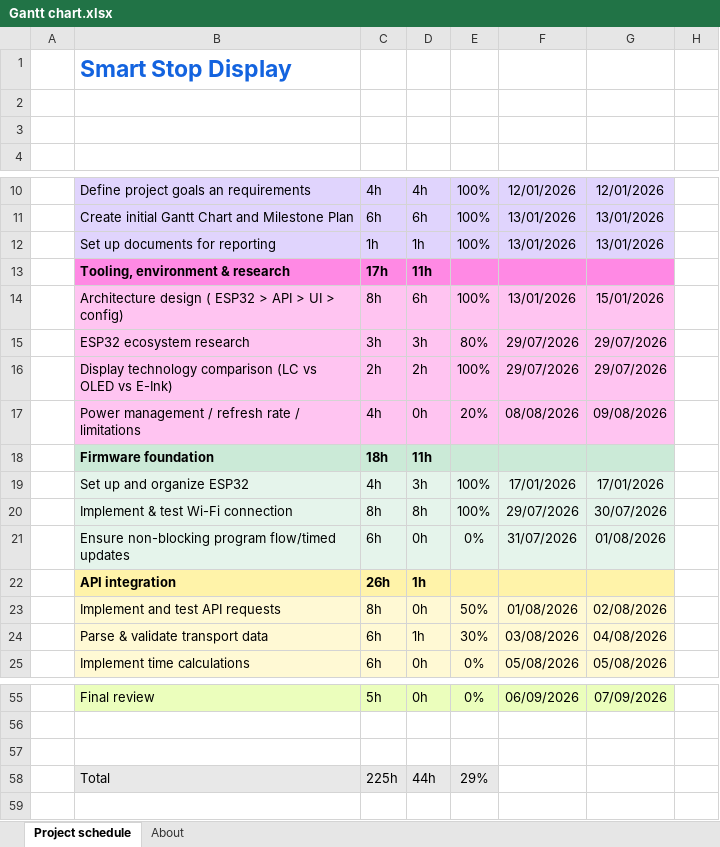
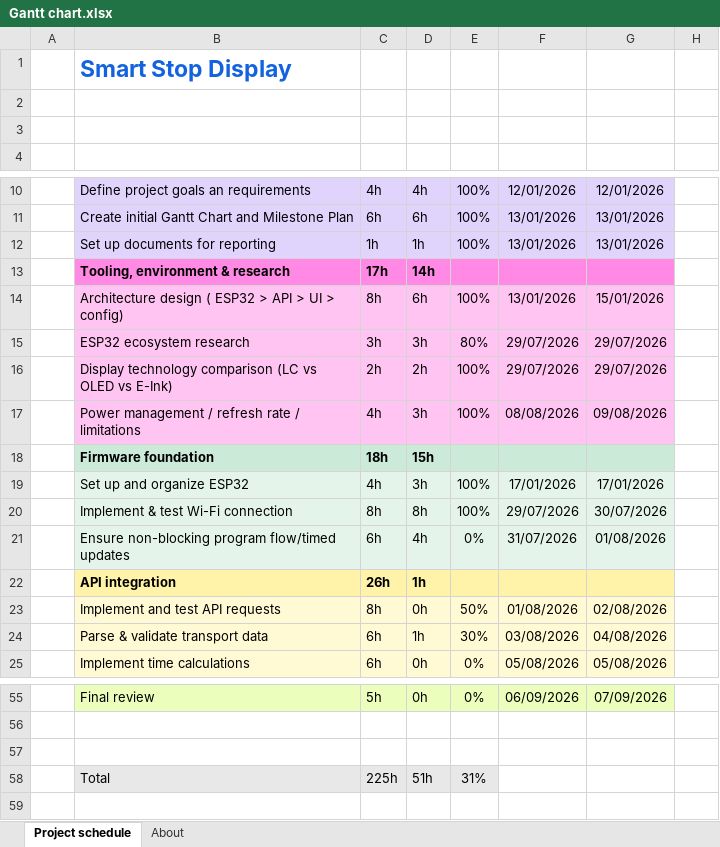
Before and after one commit to Sev3435/fhnw-ipro-smart-stop-display-SFreuler, an Excel workbook: docs/Gantt chart.xlsx, sheet Project schedule, drawn as a sheet; only a part is shown, gaps mark what is left out; values as stored, in another font and other column widths than the file's, no borders; conditional formats not drawn; the diff names each change by its address in the sheet, - before the commit and + after, or states it on an @@ line.

Commit message:
docs: document power management, refresh rate & display limitations in Technische Dokumentation.docx
Mark Gantt row "Power management / refresh rate / limitations" done.

```diff
--- a/docs/Gantt chart.xlsx (sheet Project schedule)
+++ b/docs/Gantt chart.xlsx (sheet Project schedule)
-D13: 11h
+D13: 14h
-D17: 0h
+D17: 3h
-E17: 20%
+E17: 100%
-D18: 11h
+D18: 15h
-D21: 0h
+D21: 4h
-D58: 44h
+D58: 51h
-E58: 29%
+E58: 31%
```
Also changed, not shown: 1 other file.
